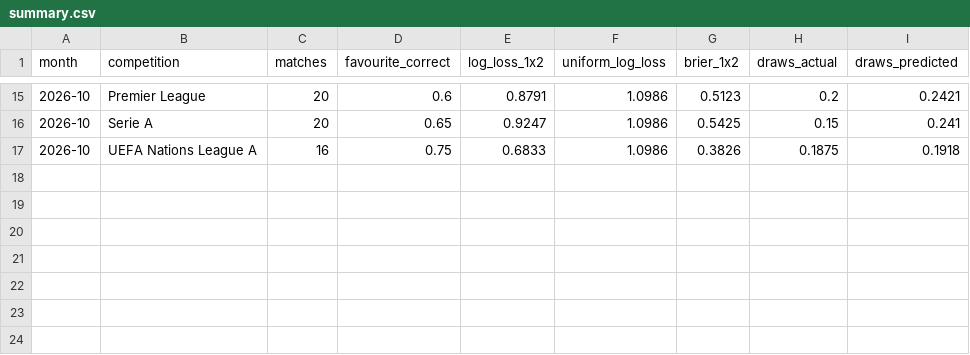
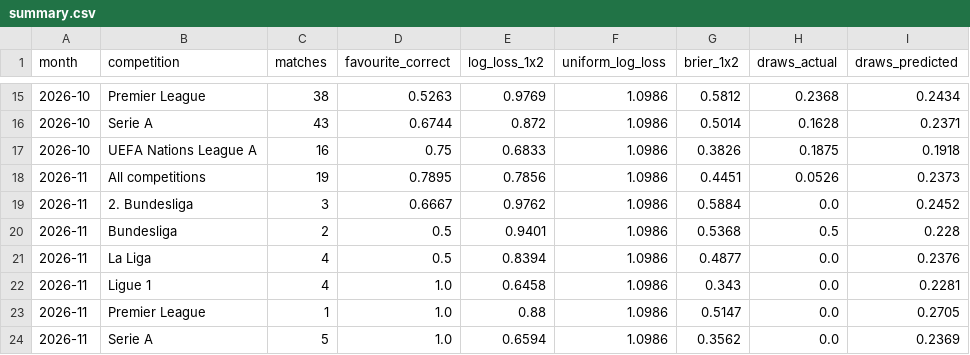
Before and after one commit to mbp-agentz/ai-wettschein-track-record, a CSV file: data/summary.csv, drawn as a sheet; only a part is shown, gaps mark what is left out; the diff covers the shown part only.

```diff
--- a/data/summary.csv
+++ b/data/summary.csv
@@ -15,3 +15,10 @@ month,competition,matches,favourite_correct,log_loss_1x2,uniform_log_loss,brier_
-2026-10,Premier League,20,0.6,0.8791,1.0986,0.5123,0.2,0.2421
-2026-10,Serie A,20,0.65,0.9247,1.0986,0.5425,0.15,0.241
+2026-10,Premier League,38,0.5263,0.9769,1.0986,0.5812,0.2368,0.2434
+2026-10,Serie A,43,0.6744,0.872,1.0986,0.5014,0.1628,0.2371
 2026-10,UEFA Nations League A,16,0.75,0.6833,1.0986,0.3826,0.1875,0.1918
+2026-11,All competitions,19,0.7895,0.7856,1.0986,0.4451,0.0526,0.2373
+2026-11,2. Bundesliga,3,0.6667,0.9762,1.0986,0.5884,0.0,0.2452
+2026-11,Bundesliga,2,0.5,0.9401,1.0986,0.5368,0.5,0.228
+2026-11,La Liga,4,0.5,0.8394,1.0986,0.4877,0.0,0.2376
+2026-11,Ligue 1,4,1.0,0.6458,1.0986,0.343,0.0,0.2281
+2026-11,Premier League,1,1.0,0.88,1.0986,0.5147,0.0,0.2705
+2026-11,Serie A,5,1.0,0.6594,1.0986,0.3562,0.0,0.2369
```
Also changed, not shown: 30 edited cells elsewhere in this file, 2 other files.
